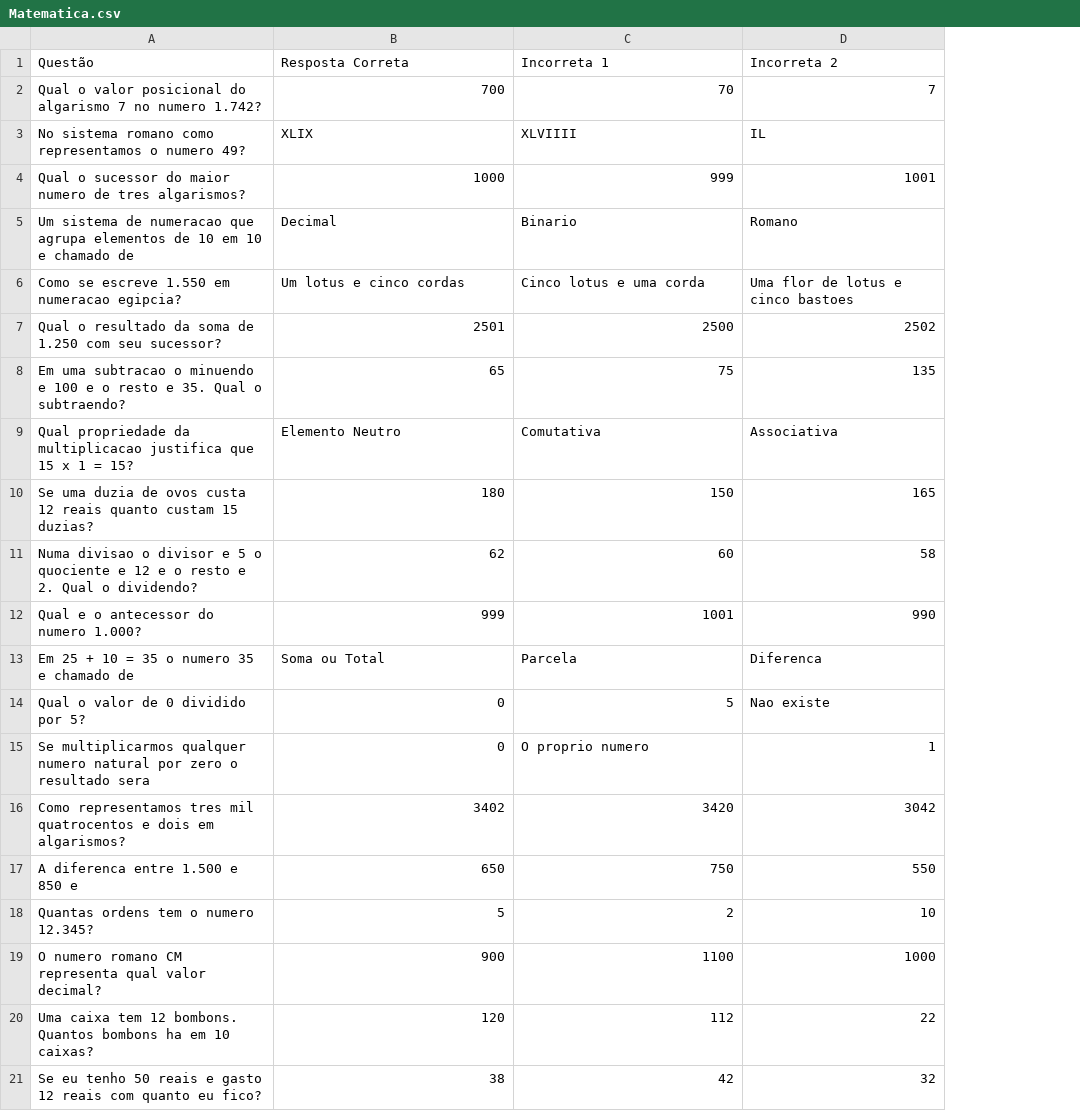
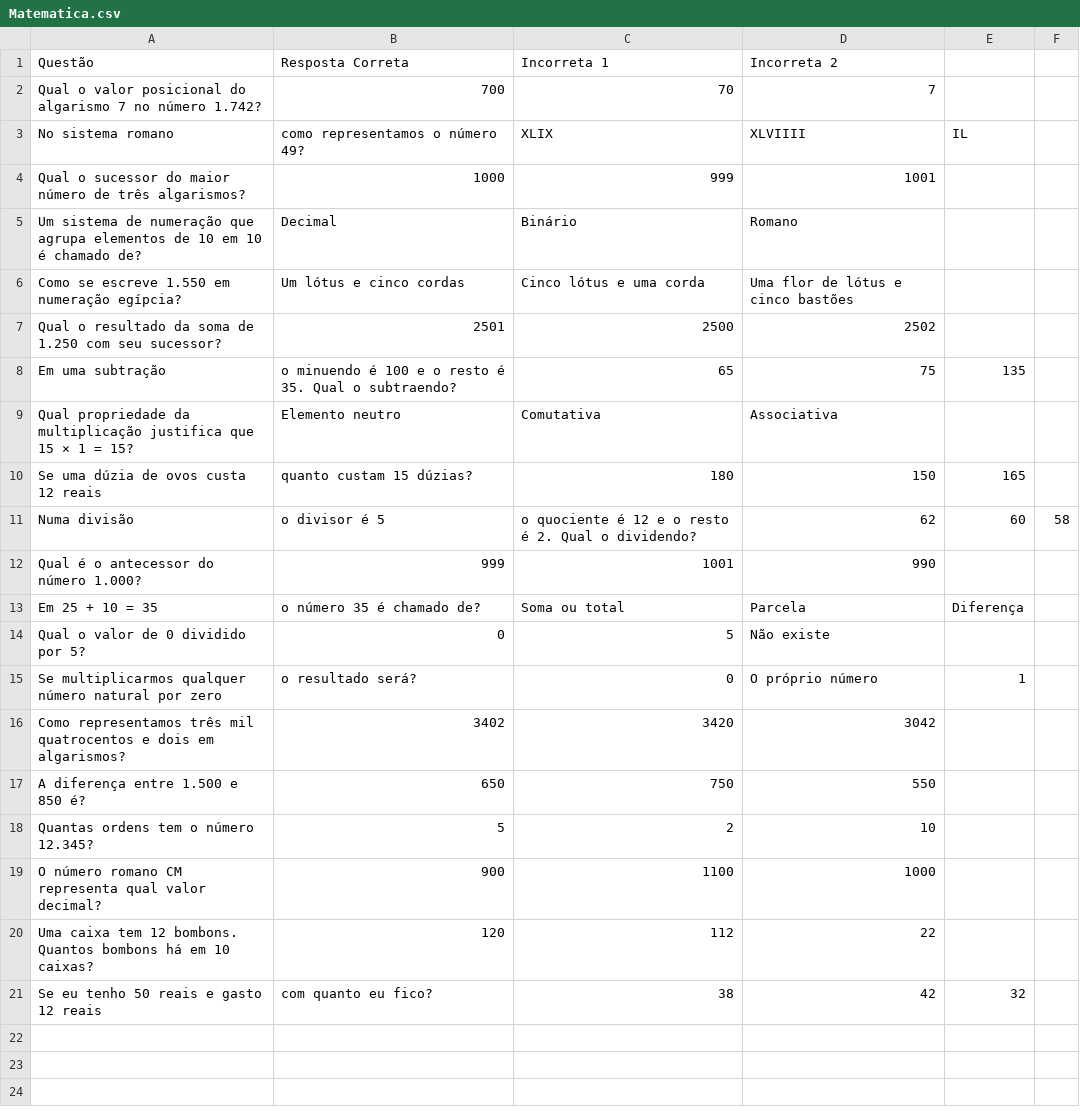
Before and after one commit to Tiago-Rodrigues-da-Silva/estudos, a CSV file: Matematica.csv, drawn as a sheet; removed rows and columns are numbered as before the commit, all else as after; the diff names each change by its address in the sheet, - before the commit and + after, or states it on an @@ line.

Commit message:
teste com arquivo Matematica.csv

```diff
--- a/Matematica.csv
+++ b/Matematica.csv
-column A (Questão), row 2: Qual o valor posicional do algarismo 7 no numero 1.742?; rows 4-7: Qual o sucessor do maior numero de tres algarismos? | Um sistema de numeracao que agrupa elementos de 10 em 10 e chamado de | Como se escreve 1.550 em numeracao egipcia? | Qual o resultado da soma de 1.250 com seu sucessor?; row 9: Qual propriedade da multiplicacao justifica que 15 x 1 = 15?; row 12: Qual e o antecessor do numero 1.000?; row 14: Qual o valor de 0 dividido por 5?; rows 16-20: Como representamos tres mil quatrocentos e dois em algarismos? | A diferenca entre 1.500 e 850 e | Quantas ordens tem o numero 12.345? | O numero romano CM representa qual valor decimal? | Uma caixa tem 12 bombons. Quantos bombons ha em 10 caixas?
+column A (Questão), row 2: Qual o valor posicional do algarismo 7 no número 1.742?; rows 4-7: Qual o sucessor do maior número de três algarismos? | Um sistema de numeração que agrupa elementos de 10 em 10 é chamado de? | Como se escreve 1.550 em numeração egípcia? | Qual o resultado da soma de 1.250 com seu sucessor?; row 9: Qual propriedade da multiplicação justifica que 15 × 1 = 15?; row 12: Qual é o antecessor do número 1.000?; row 14: Qual o valor de 0 dividido por 5?; rows 16-20: Como representamos três mil quatrocentos e dois em algarismos? | A diferença entre 1.500 e 850 é? | Quantas ordens tem o número 12.345? | O número romano CM representa qual valor decimal? | Uma caixa tem 12 bombons. Quantos bombons há em 10 caixas?
+column E, empty
+column F, empty
-row 3: No sistema romano como representamos o numero 49? | XLIX | XLVIIII | IL
+row 3: No sistema romano | como representamos o número 49? | XLIX | XLVIIII | IL
-C5 (Incorreta 1): Binario
+C5 (Incorreta 1): Binário
-B6 (Resposta Correta): Um lotus e cinco cordas
+B6 (Resposta Correta): Um lótus e cinco cordas
-C6 (Incorreta 1): Cinco lotus e uma corda
+C6 (Incorreta 1): Cinco lótus e uma corda
-D6 (Incorreta 2): Uma flor de lotus e cinco bastoes
+D6 (Incorreta 2): Uma flor de lótus e cinco bastões
-row 8: Em uma subtracao o minuendo e 100 e o resto e 35. Qual o subtraendo? | 65 | 75 | 135
+row 8: Em uma subtração | o minuendo é 100 e o resto é 35. Qual o subtraendo? | 65 | 75 | 135
-B9 (Resposta Correta): Elemento Neutro
+B9 (Resposta Correta): Elemento neutro
-row 10: Se uma duzia de ovos custa 12 reais quanto custam 15 duzias? | 180 | 150 | 165
-row 11: Numa divisao o divisor e 5 o quociente e 12 e o resto e 2. Qual o dividendo? | 62 | 60 | 58
+row 10: Se uma dúzia de ovos custa 12 reais | quanto custam 15 dúzias? | 180 | 150 | 165
+row 11: Numa divisão | o divisor é 5 | o quociente é 12 e o resto é 2. Qual o dividendo? | 62 | 60 | 58
-row 13: Em 25 + 10 = 35 o numero 35 e chamado de | Soma ou Total | Parcela | Diferenca
+row 13: Em 25 + 10 = 35 | o número 35 é chamado de? | Soma ou total | Parcela | Diferença
-D14 (Incorreta 2): Nao existe
+D14 (Incorreta 2): Não existe
-row 15: Se multiplicarmos qualquer numero natural por zero o resultado sera | 0 | O proprio numero | 1
+row 15: Se multiplicarmos qualquer número natural por zero | o resultado será? | 0 | O próprio número | 1
-row 21: Se eu tenho 50 reais e gasto 12 reais com quanto eu fico? | 38 | 42 | 32
+row 21: Se eu tenho 50 reais e gasto 12 reais | com quanto eu fico? | 38 | 42 | 32
```
